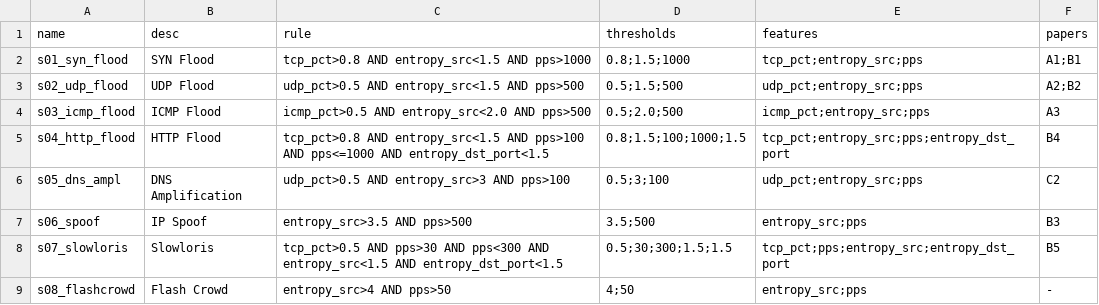
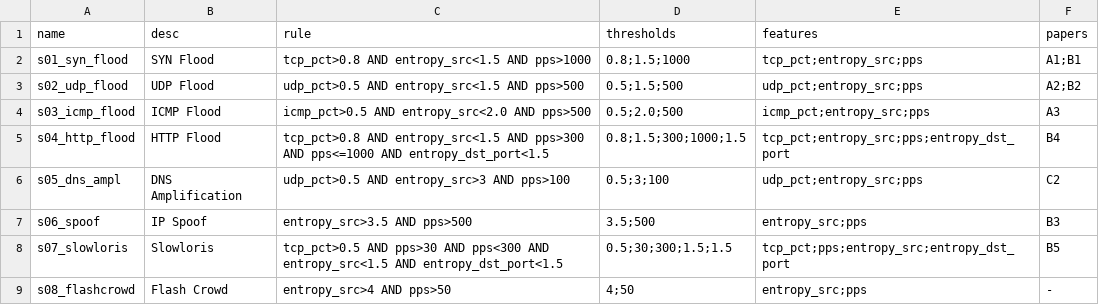
Before and after one commit to 23521228-BuiLeHuyPhuoc/NT541.Q21-DoS, a CSV file: docs/attack_signatures.csv, drawn as a sheet.

Commit message:
sửa

```diff
--- a/docs/attack_signatures.csv
+++ b/docs/attack_signatures.csv
@@ -4,3 +4,3 @@ s02_udp_flood,UDP Flood,"udp_pct>0.5 AND entropy_src<1.5 AND pps>500","0.5;1.5;5
 s03_icmp_flood,ICMP Flood,"icmp_pct>0.5 AND entropy_src<2.0 AND pps>500","0.5;2.0;500","icmp_pct;entropy_src;pps","A3"
-s04_http_flood,HTTP Flood,"tcp_pct>0.8 AND entropy_src<1.5 AND pps>100 AND pps<=1000 AND entropy_dst_port<1.5","0.8;1.5;100;1000;1.5","tcp_pct;entropy_src;pps;entropy_dst_port","B4"
+s04_http_flood,HTTP Flood,"tcp_pct>0.8 AND entropy_src<1.5 AND pps>300 AND pps<=1000 AND entropy_dst_port<1.5","0.8;1.5;300;1000;1.5","tcp_pct;entropy_src;pps;entropy_dst_port","B4"
 s05_dns_ampl,DNS Amplification,"udp_pct>0.5 AND entropy_src>3 AND pps>100","0.5;3;100","udp_pct;entropy_src;pps","C2"
```
